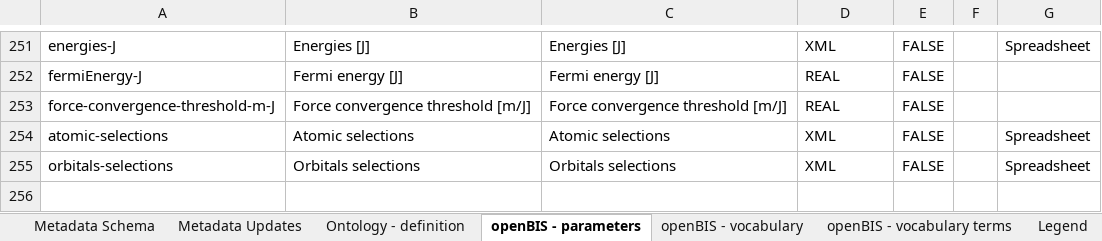
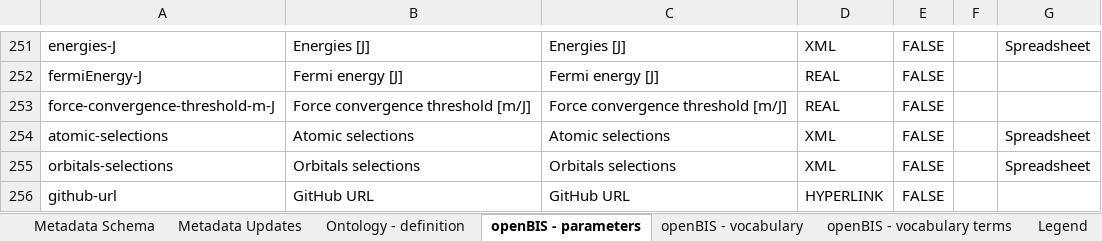
Before and after one commit to ord-premise/metadata-spectroscopy, an Excel workbook: Metadata_Schema_for_openBIS.xlsx, sheet openBIS - parameters, drawn as a sheet; only a part is shown, gaps mark what is left out; values as stored, in another font and other column widths than the file's, no borders; table styles not drawn; the diff names each change by its address in the sheet, - before the commit and + after, or states it on an @@ line.

Commit message:
Add files to export data from openBIS to Excel, to create a flatten version of JSON-LD, and to import/export the entire database from openBIS account

```diff
--- a/Metadata_Schema_for_openBIS.xlsx (sheet openBIS - parameters)
+++ b/Metadata_Schema_for_openBIS.xlsx (sheet openBIS - parameters)
+row 256: github-url | GitHub URL | GitHub URL | HYPERLINK | FALSE
```
Also changed, not shown: sheet Metadata Schema, Metadata_Experiment_Objects.xlsx, 8 other files.
